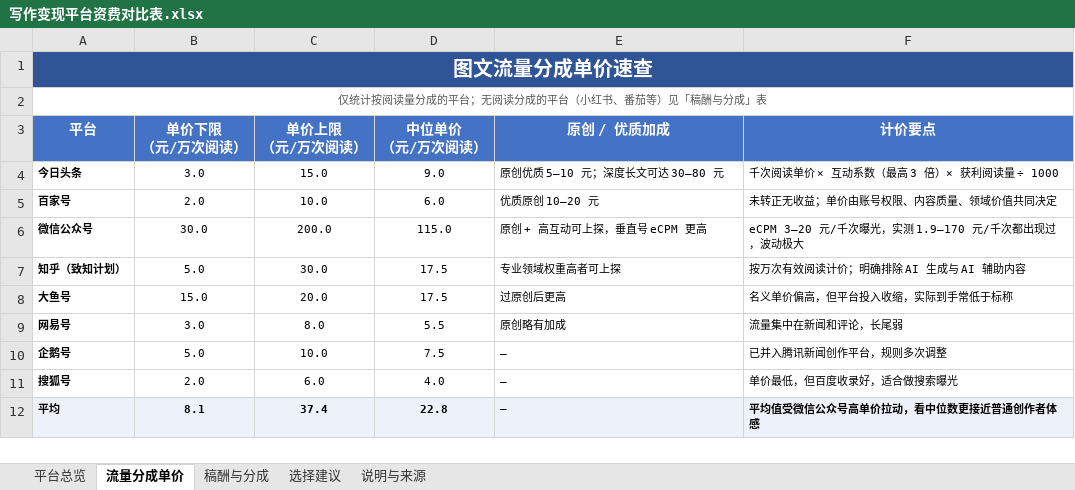
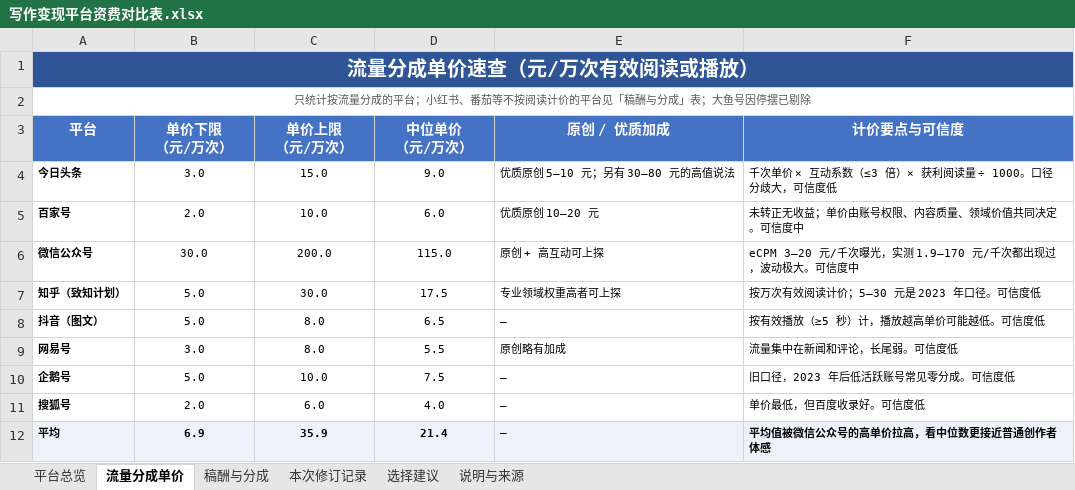
Before and after one commit to gztcode/writing-platform-income-report, an Excel workbook: 写作变现平台资费对比表.xlsx, sheet 流量分成单价, drawn as a sheet; values as stored, in another font and other column widths than the file's, no borders; charts and pictures not drawn; removed rows and columns are numbered as before the commit, all else as after; ↵ is a line break in a cell; the diff names each change by its address in the sheet, - before the commit and + after, or states it on an @@ line.

```diff
--- a/写作变现平台资费对比表.xlsx (sheet 流量分成单价)
+++ b/写作变现平台资费对比表.xlsx (sheet 流量分成单价)
+sheet tab: 本次修订记录
-A1 (平台): 图文流量分成单价速查
+A1 (平台): 流量分成单价速查（元/万次有效阅读或播放）
-A2 (平台): 仅统计按阅读量分成的平台；无阅读分成的平台（小红书、番茄等）见「稿酬与分成」表
+A2 (平台): 只统计按流量分成的平台；小红书、番茄等不按阅读计价的平台见「稿酬与分成」表；大鱼号因停摆已剔除
-B3: 单价下限 ↵ （元/万次阅读）
+B3: 单价下限 ↵ （元/万次）
-C3: 单价上限 ↵ （元/万次阅读）
+C3: 单价上限 ↵ （元/万次）
-D3: 中位单价 ↵ （元/万次阅读）
+D3: 中位单价 ↵ （元/万次）
-F3: 计价要点
+F3: 计价要点与可信度
-E4 (原创 / 优质加成): 原创优质 5–10 元；深度长文可达 30–80 元
+E4 (原创 / 优质加成): 优质原创 5–10 元；另有 30–80 元的高值说法
-F4 (计价要点与可信度): 千次阅读单价 × 互动系数（最高 3 倍）× 获利阅读量 ÷ 1000
+F4 (计价要点与可信度): 千次单价 × 互动系数（≤3 倍）× 获利阅读量 ÷ 1000。口径分歧大，可信度低
-F5 (计价要点与可信度): 未转正无收益；单价由账号权限、内容质量、领域价值共同决定
+F5 (计价要点与可信度): 未转正无收益；单价由账号权限、内容质量、领域价值共同决定。可信度中
-E6 (原创 / 优质加成): 原创 + 高互动可上探，垂直号 eCPM 更高
+E6 (原创 / 优质加成): 原创 + 高互动可上探
-F6 (计价要点与可信度): eCPM 3–20 元/千次曝光，实测 1.9–170 元/千次都出现过，波动极大
+F6 (计价要点与可信度): eCPM 3–20 元/千次曝光，实测 1.9–170 元/千次都出现过，波动极大。可信度中
-F7 (计价要点与可信度): 按万次有效阅读计价；明确排除 AI 生成与 AI 辅助内容
+F7 (计价要点与可信度): 按万次有效阅读计价；5–30 元是 2023 年口径。可信度低
-row 8: 大鱼号 | 15.0 | 20.0 | 17.5 | 过原创后更高 | 名义单价偏高，但平台投入收缩，实际到手常低于标称
+row 8: 抖音（图文） | 5.0 | 8.0 | 6.5 | — | 按有效播放（≥5 秒）计，播放越高单价可能越低。可信度低
-F9 (计价要点与可信度): 流量集中在新闻和评论，长尾弱
+F9 (计价要点与可信度): 流量集中在新闻和评论，长尾弱。可信度低
-F10 (计价要点与可信度): 已并入腾讯新闻创作平台，规则多次调整
+F10 (计价要点与可信度): 旧口径，2023 年后低活跃账号常见零分成。可信度低
-F11 (计价要点与可信度): 单价最低，但百度收录好，适合做搜索曝光
+F11 (计价要点与可信度): 单价最低，但百度收录好。可信度低
-B12 (单价下限 （元/万次）): 8.1
+B12 (单价下限 （元/万次）): 6.9
-C12 (单价上限 （元/万次）): 37.4
+C12 (单价上限 （元/万次）): 35.9
-D12 (中位单价 （元/万次）): 22.8
+D12 (中位单价 （元/万次）): 21.4
-F12 (计价要点与可信度): 平均值受微信公众号高单价拉动，看中位数更接近普通创作者体感
+F12 (计价要点与可信度): 平均值被微信公众号的高单价拉高，看中位数更接近普通创作者体感
```
Also changed, not shown: sheet 平台总览, sheet 说明与来源, sheet 稿酬与分成, sheet 选择建议, charts or pictures, 1 other file.
